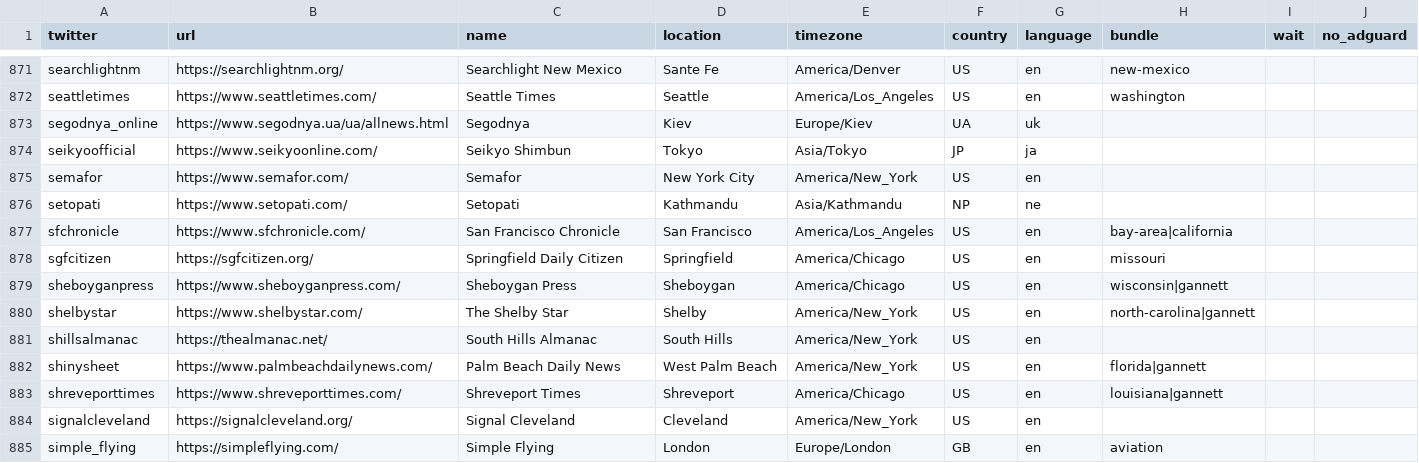
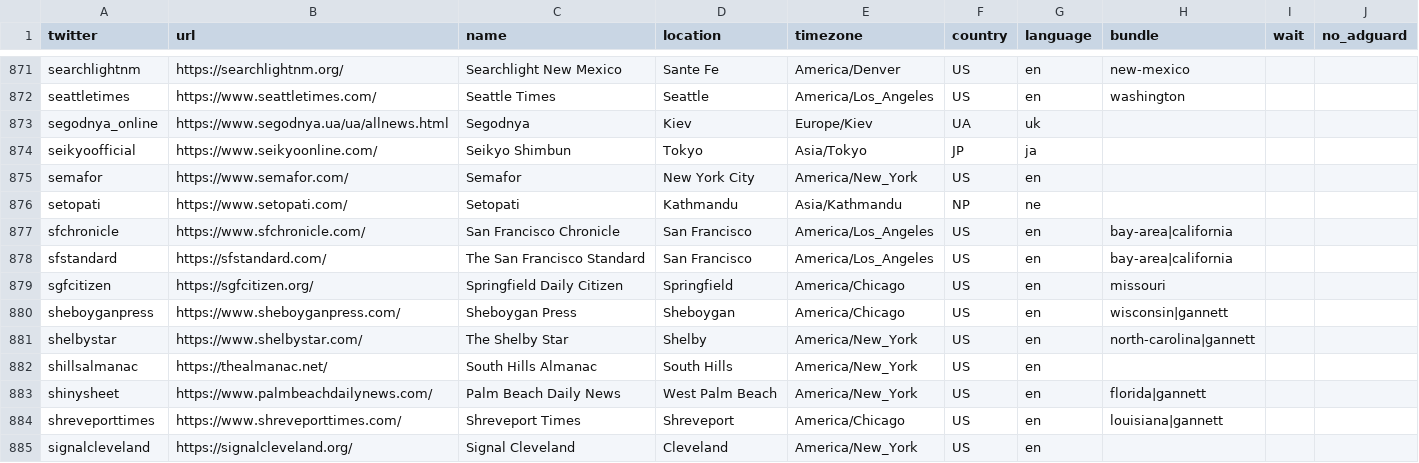
Before and after one commit to james-tyner/news-homepages, a CSV file: newshomepages/sources/sites.csv, drawn as a sheet; only a part is shown, gaps mark what is left out; the shorter side is filled out with more unchanged rows.

Commit message:
add The San Francisco Standard

```diff
--- a/newshomepages/sources/sites.csv
+++ b/newshomepages/sources/sites.csv
@@ -877,2 +877,3 @@ setopati,https://www.setopati.com/,Setopati,Kathmandu,Asia/Kathmandu,NP,ne,,,
 sfchronicle,https://www.sfchronicle.com/,San Francisco Chronicle,San Francisco,America/Los_Angeles,US,en,bay-area|california,,
+sfstandard,https://sfstandard.com/,The San Francisco Standard,San Francisco,America/Los_Angeles,US,en,bay-area|california,,
 sgfcitizen,https://sgfcitizen.org/,Springfield Daily Citizen,Springfield,America/Chicago,US,en,missouri,,
```
